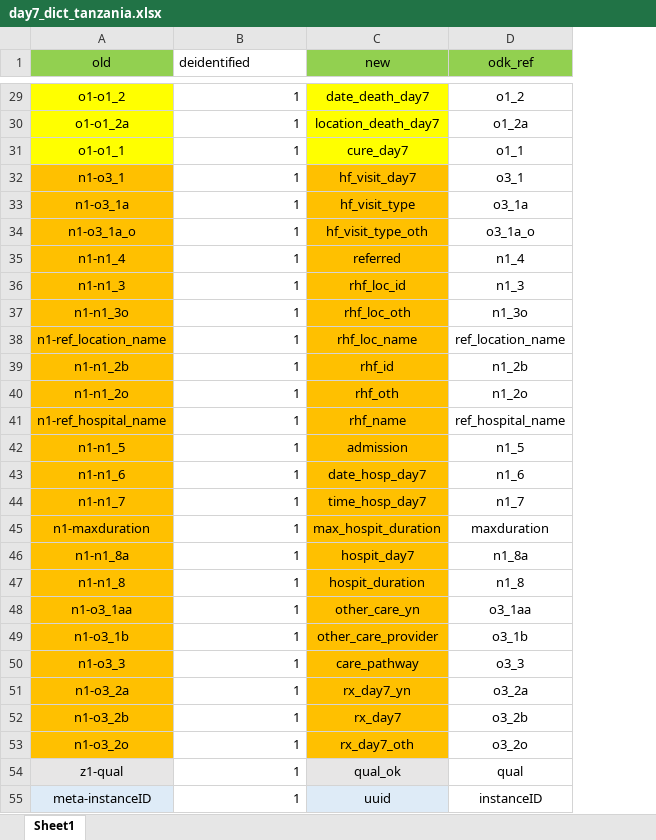
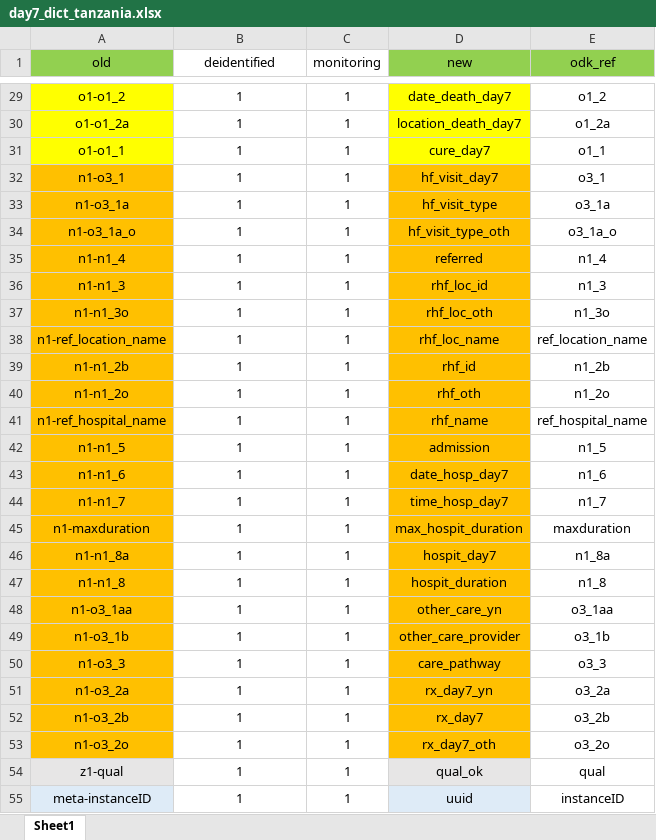
Before and after one commit to SwissTPH/timci, an Excel workbook: inst/extdata/day7_dict_tanzania.xlsx, sheet Sheet1, drawn as a sheet; only a part is shown, gaps mark what is left out; values as stored, in another font and other column widths than the file's, no borders; the diff covers the shown part only; the diff names each change by its address in the sheet, - before the commit and + after, or states it on an @@ line.

Commit message:
Update Day 7 follow-up dictionary for TZ with monitoring filter

```diff
--- a/inst/extdata/day7_dict_tanzania.xlsx (sheet Sheet1)
+++ b/inst/extdata/day7_dict_tanzania.xlsx (sheet Sheet1)
+column C (monitoring), rows 29-55: all 1
-B1 alignment: left
+B1 alignment: center
-B29:B55 alignment: right
+B29:B55 alignment: center
```
Also changed, not shown: cell formats elsewhere in this sheet.
